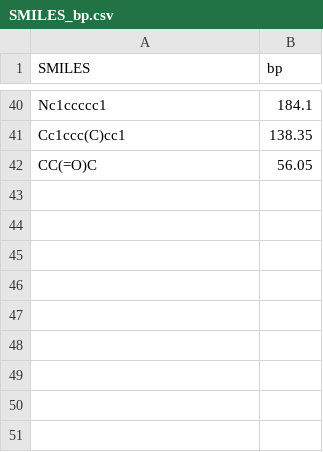
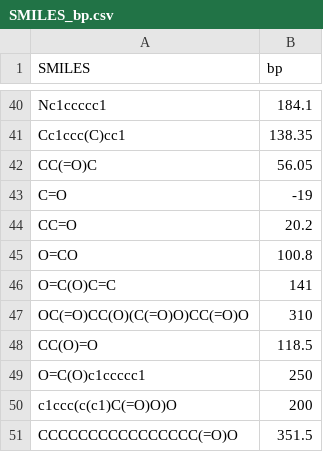
Before and after one commit to thk9178/DeepLearningWithSMILES, a CSV file: SMILES_bp.csv, drawn as a sheet; only a part is shown, gaps mark what is left out.

Commit message:
Update SMILES_bp.csv
Aldehyde, carboxylic acid 작용기를 가지는 물질의 데이터 '9종' 추가

```diff
--- a/SMILES_bp.csv
+++ b/SMILES_bp.csv
@@ -42 +42,10 @@ Cc1ccc(C)cc1,138.35
 CC(=O)C,56.05
+C=O,-19
+CC=O,20.2
+O=CO,100.8
+O=C(O)C=C,141
+OC(=O)CC(O)(C(=O)O)CC(=O)O,310
+CC(O)=O,118.5
+O=C(O)c1ccccc1,250
+c1ccc(c(c1)C(=O)O)O,200
+CCCCCCCCCCCCCCCC(=O)O,351.5
```
